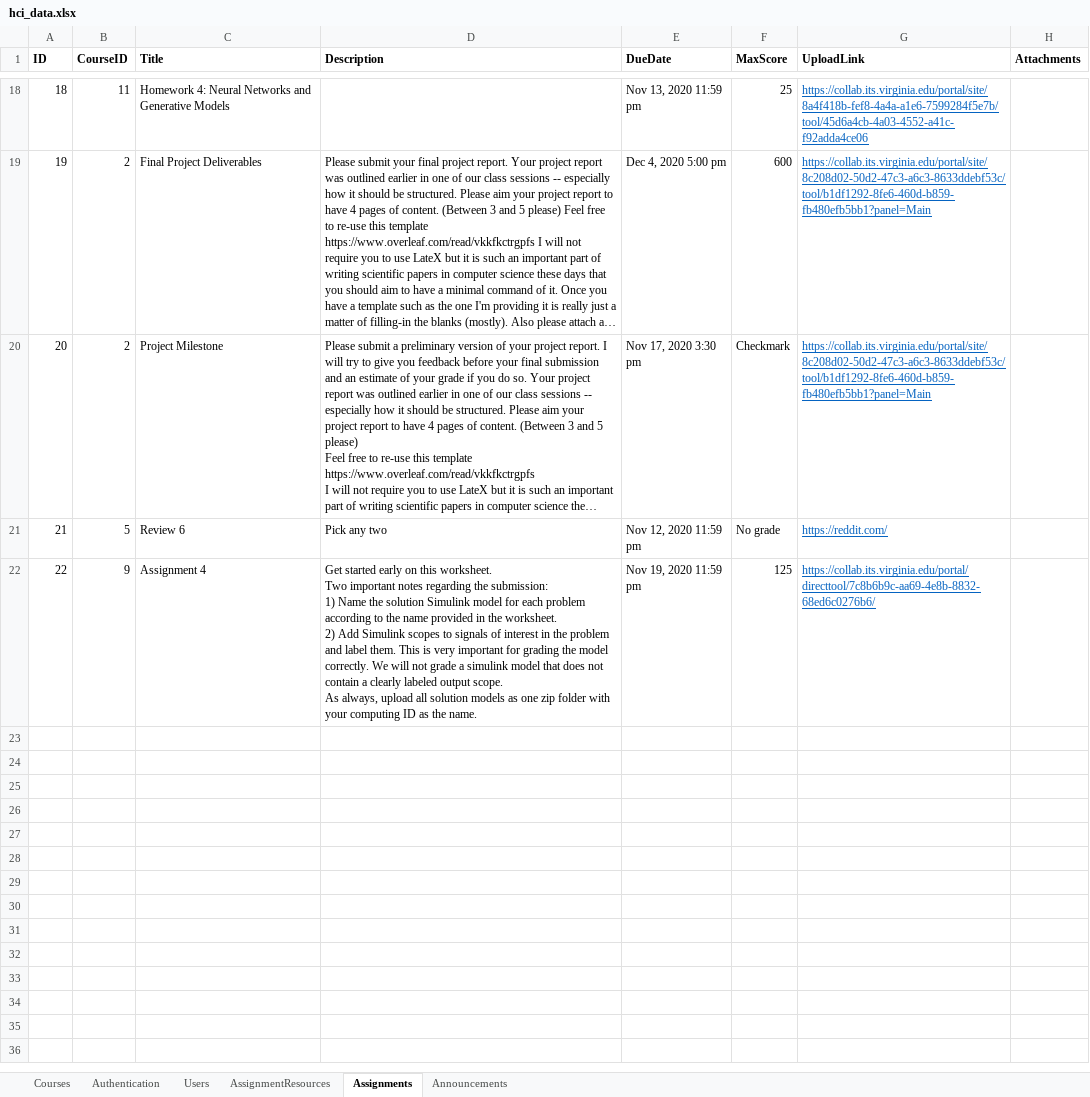
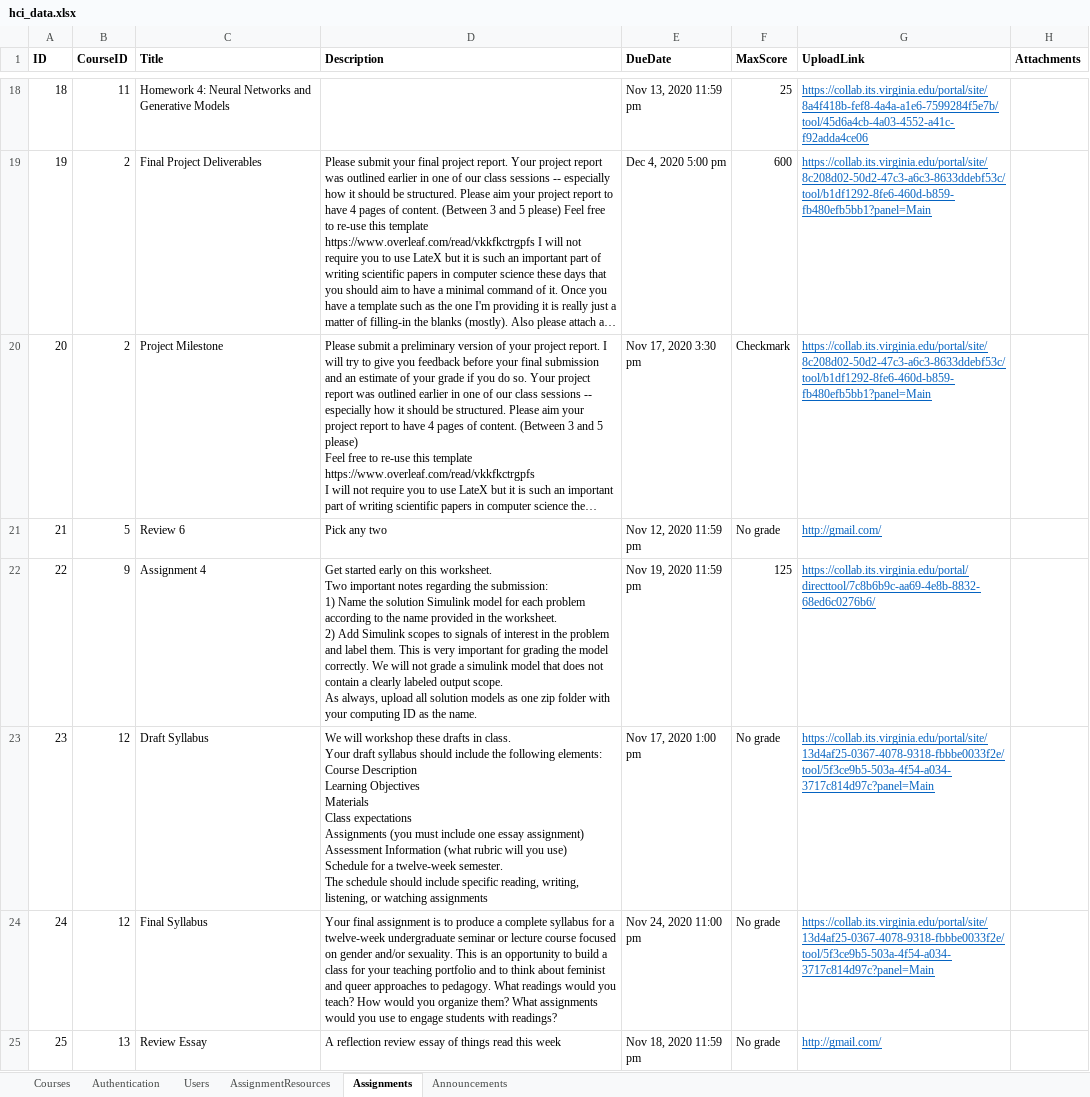
Before and after one commit to iamgroot42/owca, an Excel workbook: backend/data/hci_data.xlsx, sheet Assignments, drawn as a sheet; only a part is shown, gaps mark what is left out; long unchanged cells end in …; values as stored, in another font and other column widths than the file's, no borders; ↵ is a line break in a cell; the diff names each change by its address in the sheet, - before the commit and + after, or states it on an @@ line.

```diff
--- a/backend/data/hci_data.xlsx (sheet Assignments)
+++ b/backend/data/hci_data.xlsx (sheet Assignments)
-G21 (UploadLink): https://reddit.com/
+G21 (UploadLink): http://gmail.com/
+row 23: 23 | 12 | Draft Syllabus | We will workshop these drafts in class. ↵ Your draft syllabus should include the following elements: ↵ Course Description ↵ Learning Objectives ↵ Materials ↵ Class expectations ↵ Assignments (you must include one essay assignment) ↵ Assessment Information (what rubric will you use) ↵ Schedule for a twelve-week semester. ↵ The schedule should include specific reading, writing, listening, or watching assignments | Nov 17, 2020 1:00 pm | No grade | https://collab.its.virginia.edu/portal/site/13d4af25-0367-4078-9318-fbbbe0033f2e/tool/5f3ce9b5-503a-4f54-a034-3717c814d97c?panel=Main
+row 24: 24 | 12 | Final Syllabus | Your final assignment is to produce a complete syllabus for a twelve-week undergraduate seminar or lecture course focused on gender and/or sexuality. This is an opportunity to build a class for your teaching portfolio and to think about feminist and queer approaches to pedagogy. What readings would you teach? How would you organize them? What assignments would you use to engage students with readings? | Nov 24, 2020 11:00 pm | No grade | https://collab.its.virginia.edu/portal/site/13d4af25-0367-4078-9318-fbbbe0033f2e/tool/5f3ce9b5-503a-4f54-a034-3717c814d97c?panel=Main
+row 25: 25 | 13 | Review Essay | A reflection review essay of things read this week | Nov 18, 2020 11:59 pm | No grade | http://gmail.com/
```
Also changed, not shown: sheet Courses, sheet Announcements, sheet Users.
